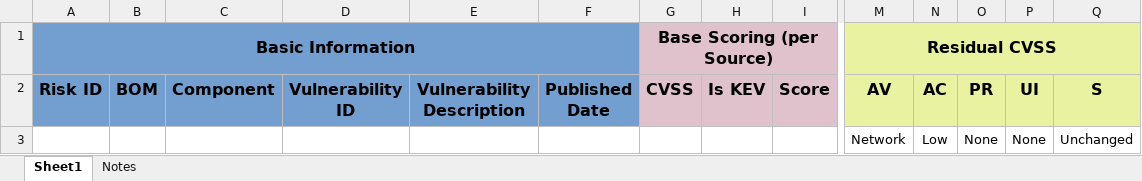
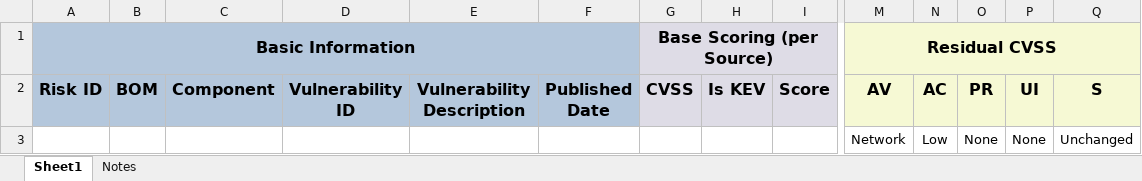
Before and after one commit to nixime/simple_vuln_scanner, an Excel workbook: examples/template.xlsx, sheet Sheet1, drawn as a sheet; only a part is shown, gaps mark what is left out; values as stored, in another font and other column widths than the file's, no borders; charts and pictures and conditional formats not drawn; the diff covers the shown part only; the diff names each change by its address in the sheet, - before the commit and + after, or states it on an @@ line.

```diff
--- a/examples/template.xlsx (sheet Sheet1)
+++ b/examples/template.xlsx (sheet Sheet1)
-A1:F2 fill: #729FCF
+A1:F2 fill: #B4C7DC
-G1:I2 fill: #E0C2CD
+G1:I2 fill: #DEDCE6
-M1:Q2 fill: #E8F2A1
+M1:Q2 fill: #F6F9D4
```
Also changed, not shown: cell formats elsewhere in this sheet, sheet Notes, 2 other files.
